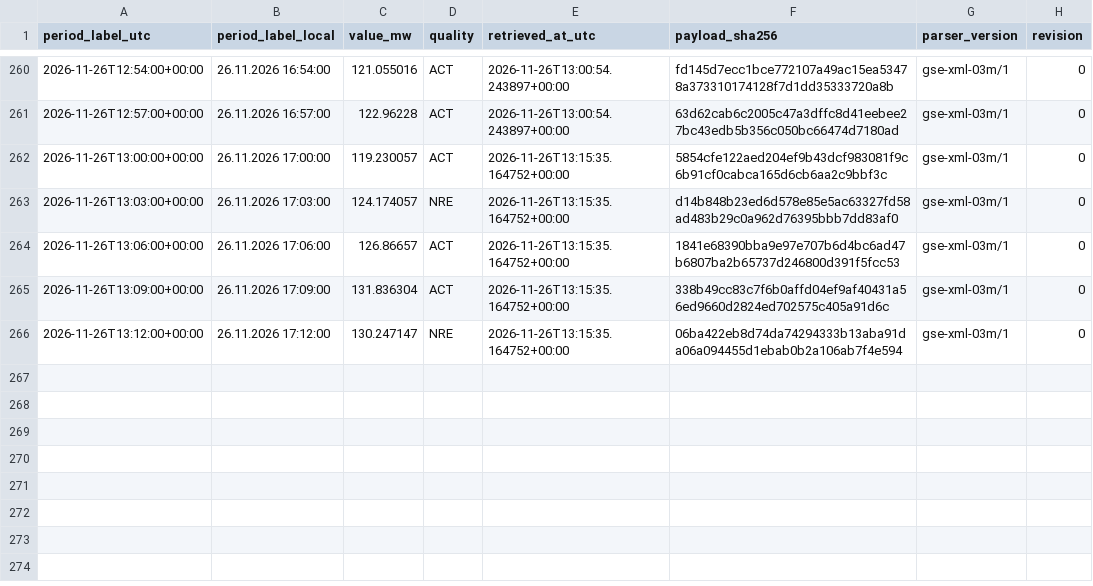
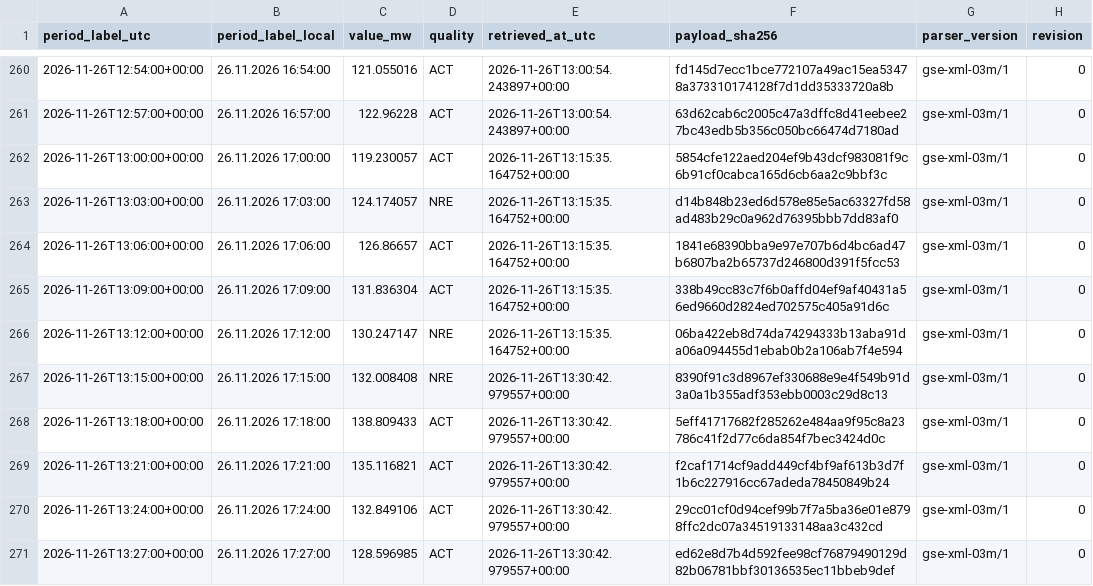
Before and after one commit to GiorgiKhorbaladze/Georgia-WindCast, a CSV file: gse/2026/11/2026-11-26.csv, drawn as a sheet; only a part is shown, gaps mark what is left out.

```diff
--- a/gse/2026/11/2026-11-26.csv
+++ b/gse/2026/11/2026-11-26.csv
@@ -266 +266,6 @@ period_label_utc,period_label_local,value_mw,quality,retrieved_at_utc,payload_sh
 2026-11-26T13:12:00+00:00,26.11.2026 17:12:00,130.247147,NRE,2026-11-26T13:15:35.164752+00:00,06ba422eb8d74da74294333b13aba91da06a094455d1ebab0b2a106ab7f4e594,gse-xml-03m/1,0
+2026-11-26T13:15:00+00:00,26.11.2026 17:15:00,132.008408,NRE,2026-11-26T13:30:42.979557+00:00,8390f91c3d8967ef330688e9e4f549b91d3a0a1b355adf353ebb0003c29d8c13,gse-xml-03m/1,0
+2026-11-26T13:18:00+00:00,26.11.2026 17:18:00,138.809433,ACT,2026-11-26T13:30:42.979557+00:00,5eff41717682f285262e484aa9f95c8a23786c41f2d77c6da854f7bec3424d0c,gse-xml-03m/1,0
+2026-11-26T13:21:00+00:00,26.11.2026 17:21:00,135.116821,ACT,2026-11-26T13:30:42.979557+00:00,f2caf1714cf9add449cf4bf9af613b3d7f1b6c227916cc67adeda78450849b24,gse-xml-03m/1,0
+2026-11-26T13:24:00+00:00,26.11.2026 17:24:00,132.849106,ACT,2026-11-26T13:30:42.979557+00:00,29cc01cf0d94cef99b7f7a5ba36e01e8798ffc2dc07a34519133148aa3c432cd,gse-xml-03m/1,0
+2026-11-26T13:27:00+00:00,26.11.2026 17:27:00,128.596985,ACT,2026-11-26T13:30:42.979557+00:00,ed62e8d7b4d592fee98cf76879490129d82b06781bbf30136535ec11bbeb9def,gse-xml-03m/1,0
```
Also changed, not shown: balance/2026/11/2026-11-26.csv, gse/2026/11/2026-11-02.csv, 3 other files.
